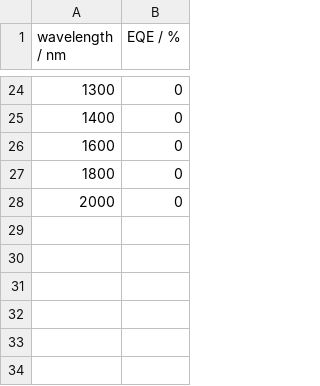
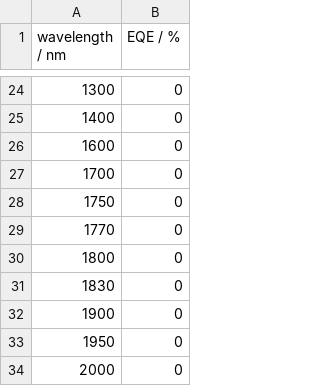
Before and after one commit to alastairbuckley/PHY6000, a CSV file: eqe_spectrum.csv, drawn as a sheet; only a part is shown, gaps mark what is left out; the diff names each change by its address in the sheet, - before the commit and + after, or states it on an @@ line.

Commit message:
Update eqe_spectrum.csv

```diff
--- a/eqe_spectrum.csv
+++ b/eqe_spectrum.csv
+row 27: 1700 | 0
+row 28: 1750 | 0
+row 29: 1770 | 0
+row 31: 1830 | 0
+row 32: 1900 | 0
+row 33: 1950 | 0
```
